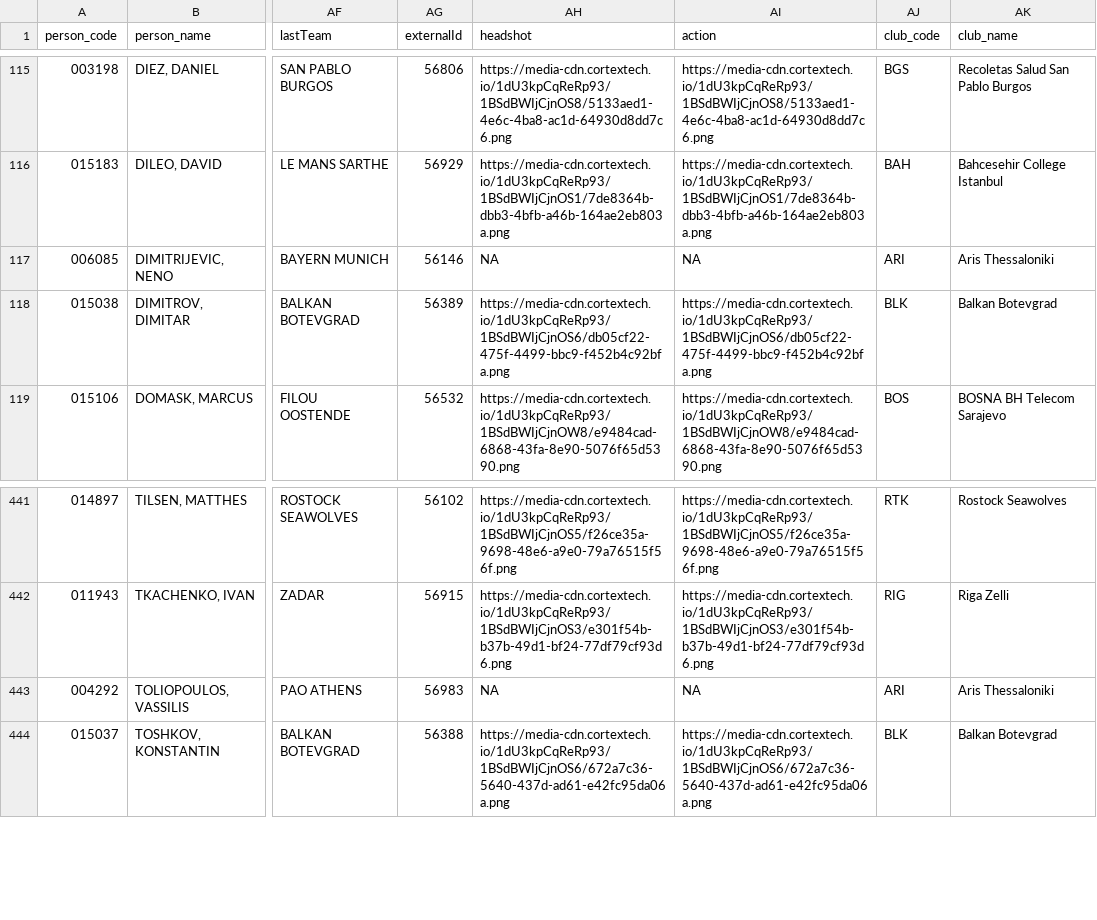
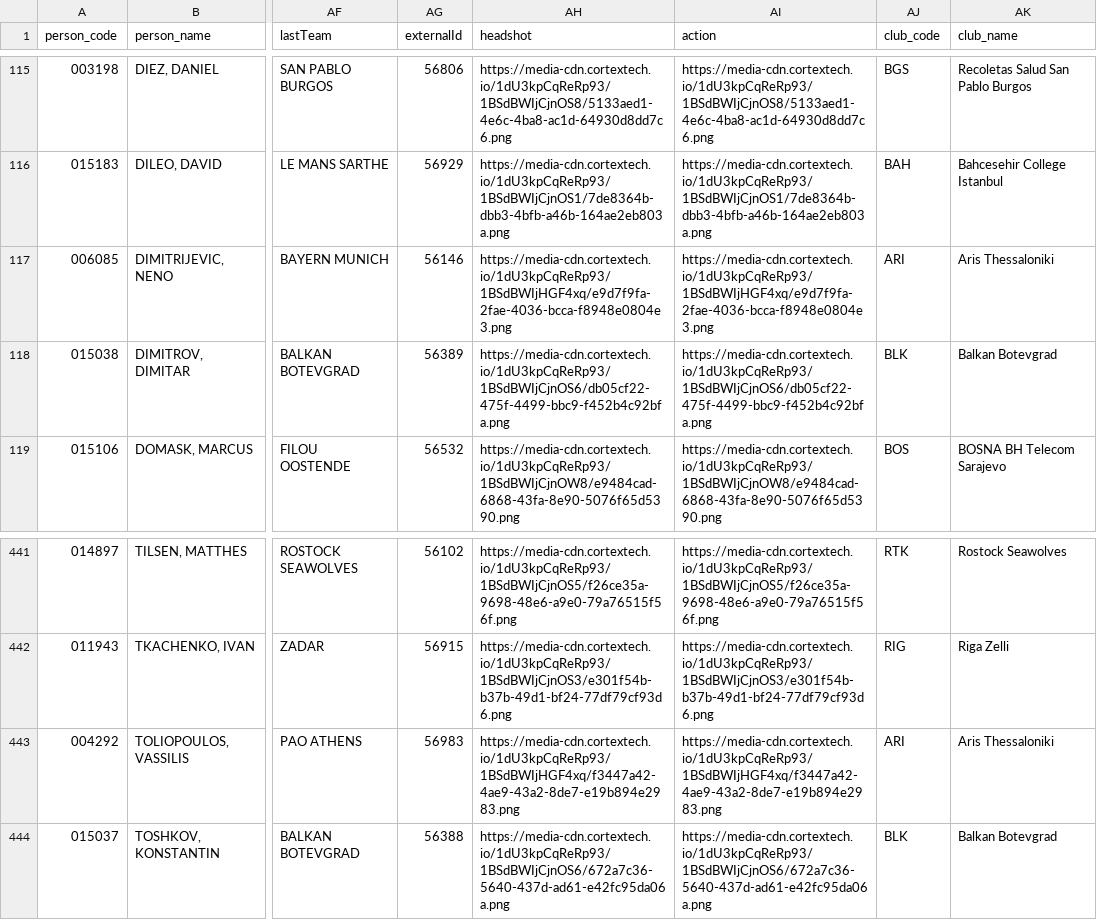
Before and after one commit to IvoVillanueva/EUROLIGAS, a CSV file: data/jugadores_eurocup_2026-27.csv, drawn as a sheet; only a part is shown, gaps mark what is left out; the diff names each change by its address in the sheet, - before the commit and + after, or states it on an @@ line.

```diff
--- a/data/jugadores_eurocup_2026-27.csv
+++ b/data/jugadores_eurocup_2026-27.csv
-AH117 (headshot): NA
+AH117 (headshot): https://media-cdn.cortextech.io/1dU3kpCqReRp93/1BSdBWIjHGF4xq/e9d7f9fa-2fae-4036-bcca-f8948e0804e3.png
-AI117 (action): NA
+AI117 (action): https://media-cdn.cortextech.io/1dU3kpCqReRp93/1BSdBWIjHGF4xq/e9d7f9fa-2fae-4036-bcca-f8948e0804e3.png
-AH443 (headshot): NA
+AH443 (headshot): https://media-cdn.cortextech.io/1dU3kpCqReRp93/1BSdBWIjHGF4xq/f3447a42-4ae9-43a2-8de7-e19b894e2983.png
-AI443 (action): NA
+AI443 (action): https://media-cdn.cortextech.io/1dU3kpCqReRp93/1BSdBWIjHGF4xq/f3447a42-4ae9-43a2-8de7-e19b894e2983.png
```
Also changed, not shown: data/jugadores_euroleague_2026-27.csv.
